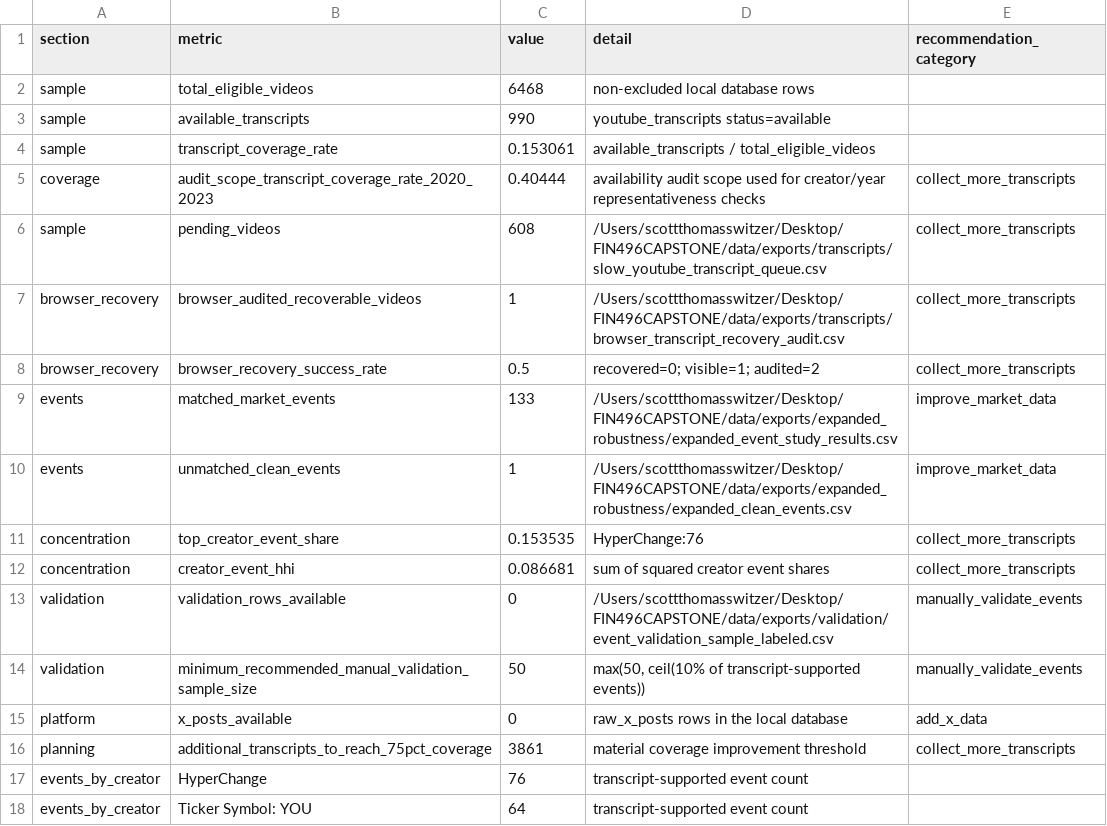
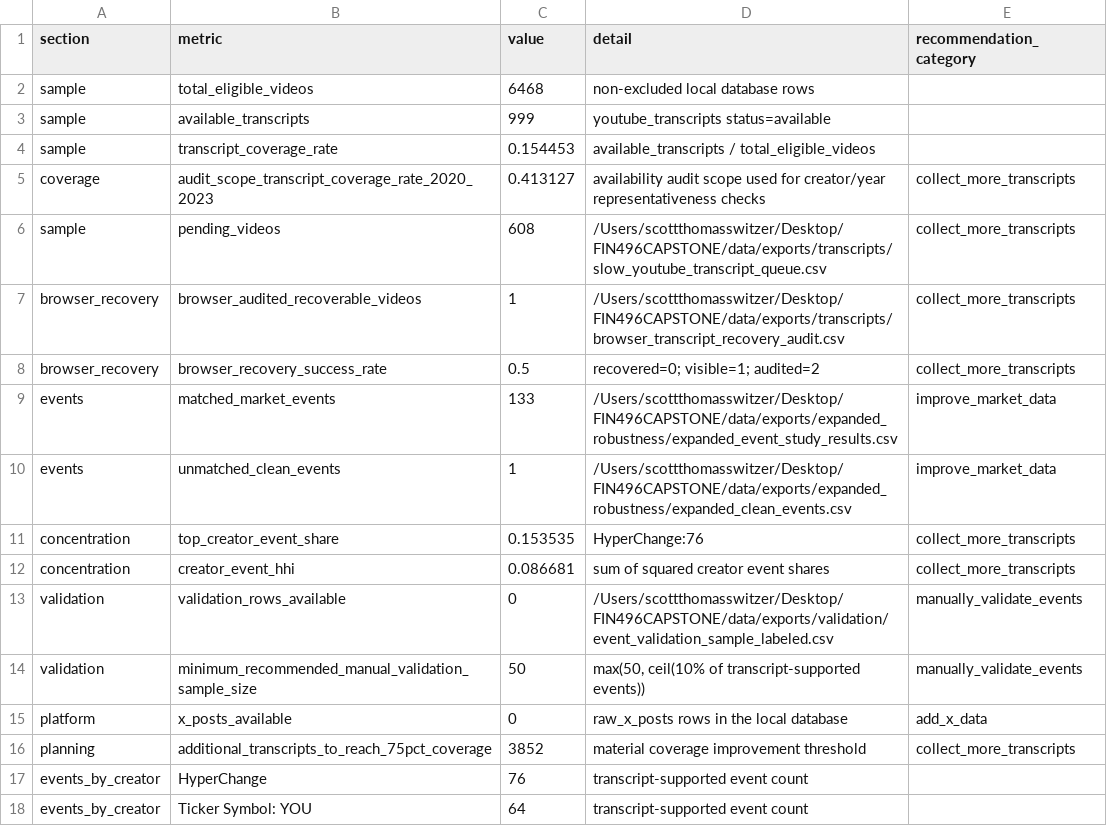
Before and after one commit to Scott-Switzer/finfluencer-alpha, a CSV file: data/exports/reporting/data_decision_metrics.csv, drawn as a sheet; only a part is shown.

```diff
--- a/data/exports/reporting/data_decision_metrics.csv
+++ b/data/exports/reporting/data_decision_metrics.csv
@@ -2,5 +2,5 @@ section,metric,value,detail,recommendation_category
 sample,total_eligible_videos,6468,non-excluded local database rows,
-sample,available_transcripts,990,youtube_transcripts status=available,
-sample,transcript_coverage_rate,0.153061,available_transcripts / total_eligible_videos,
-coverage,audit_scope_transcript_coverage_rate_2020_2023,0.40444,availability audit scope used for creator/year representativeness checks,collect_more_transcripts
+sample,available_transcripts,999,youtube_transcripts status=available,
+sample,transcript_coverage_rate,0.154453,available_transcripts / total_eligible_videos,
+coverage,audit_scope_transcript_coverage_rate_2020_2023,0.413127,availability audit scope used for creator/year representativeness checks,collect_more_transcripts
 sample,pending_videos,608,/Users/scottthomasswitzer/Desktop/FIN496CAPSTONE/data/exports/transcripts/slow_youtube_transcript_queue.csv,collect_more_transcripts
@@ -15,3 +15,3 @@ validation,minimum_recommended_manual_validation_sample_size,50,"max(50, ceil(10
 platform,x_posts_available,0,raw_x_posts rows in the local database,add_x_data
-planning,additional_transcripts_to_reach_75pct_coverage,3861,material coverage improvement threshold,collect_more_transcripts
+planning,additional_transcripts_to_reach_75pct_coverage,3852,material coverage improvement threshold,collect_more_transcripts
 events_by_creator,HyperChange,76,transcript-supported event count,
```
Also changed, not shown: data/exports/reporting/research_readiness_metrics.csv, data/exports/transcripts/slow_youtube_transcript_queue.csv, 7 other files.
